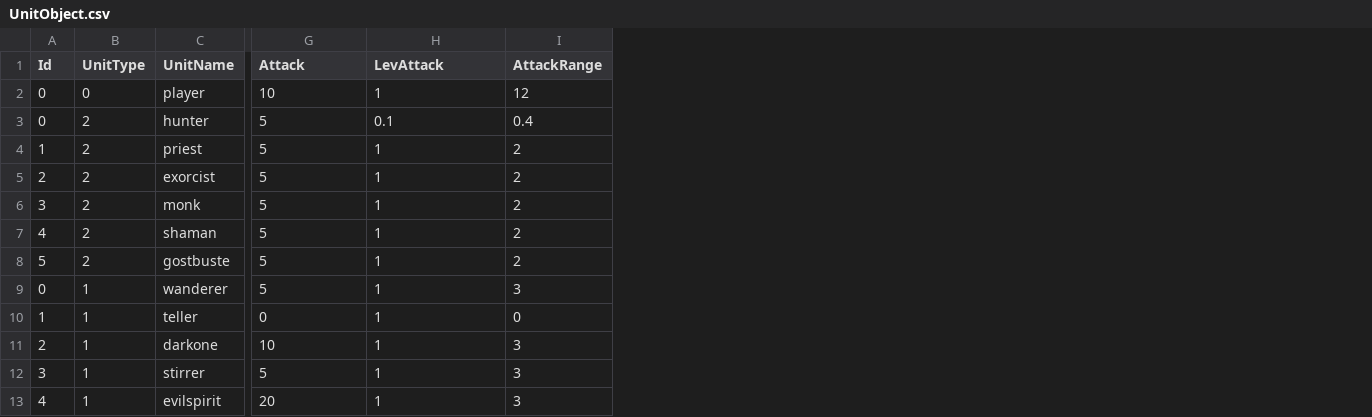
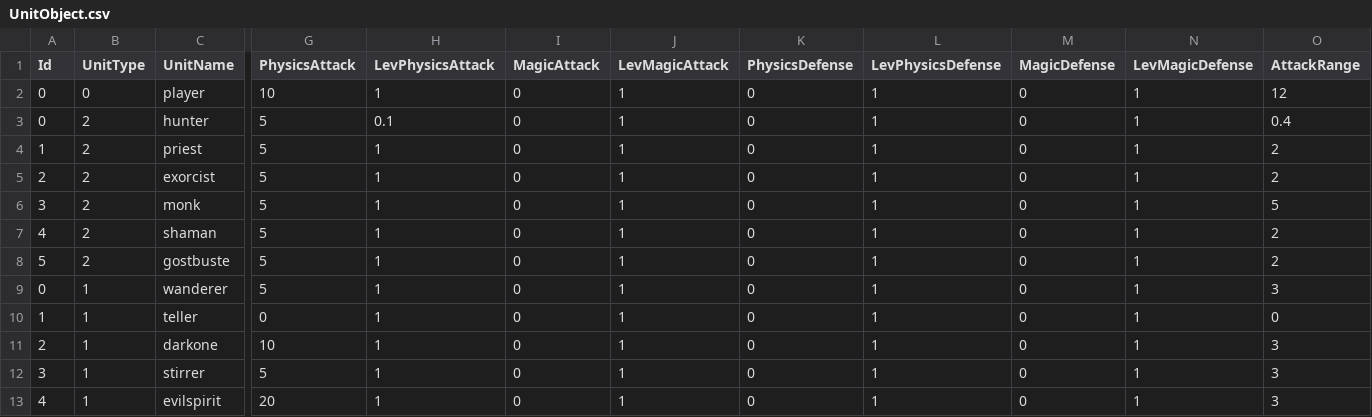
Before and after one commit to lsh235s/nightmareHunter, a CSV file: Assets/Plugin/SaveData/UnitObject.csv, drawn as a sheet; only a part is shown, gaps mark what is left out; addresses are those after the commit; the diff names each change by its address in the sheet, - before the commit and + after, or states it on an @@ line.

```diff
--- a/Assets/Plugin/SaveData/UnitObject.csv
+++ b/Assets/Plugin/SaveData/UnitObject.csv
+column I (MagicAttack), rows 2-13: all 0
+column J (LevMagicAttack), rows 2-13: all 1
+column K (PhysicsDefense), rows 2-13: all 0
+column L (LevPhysicsDefense), rows 2-13: all 1
+column M (MagicDefense), rows 2-13: all 0
+column N (LevMagicDefense), rows 2-13: all 1
-G1: Attack
+G1: PhysicsAttack
-H1: LevAttack
+H1: LevPhysicsAttack
-O6 (AttackRange): 2
+O6 (AttackRange): 5
```
Also changed, not shown: Assets/Plugin/SaveData/PlayerWeapon.csv, 11 other files.
